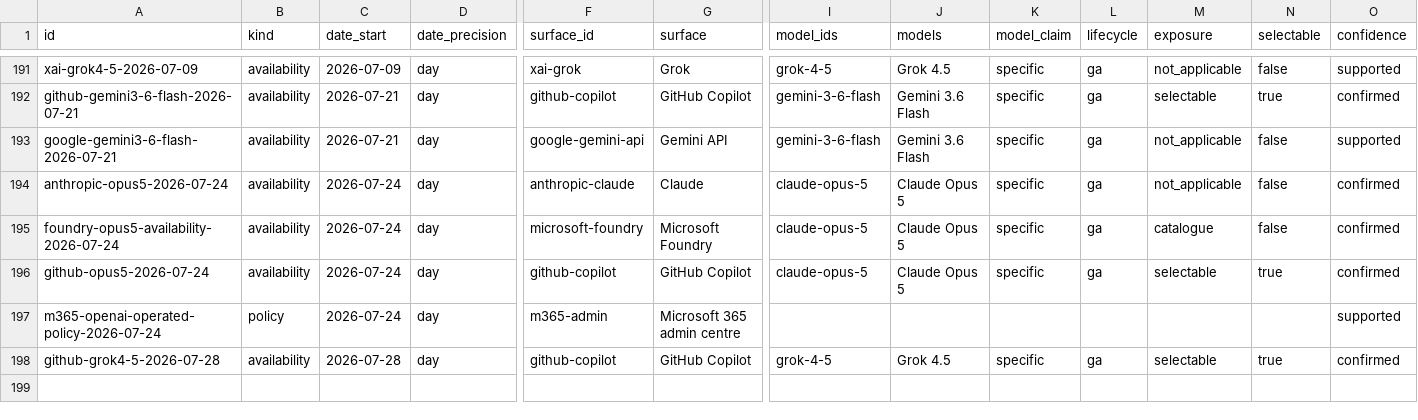
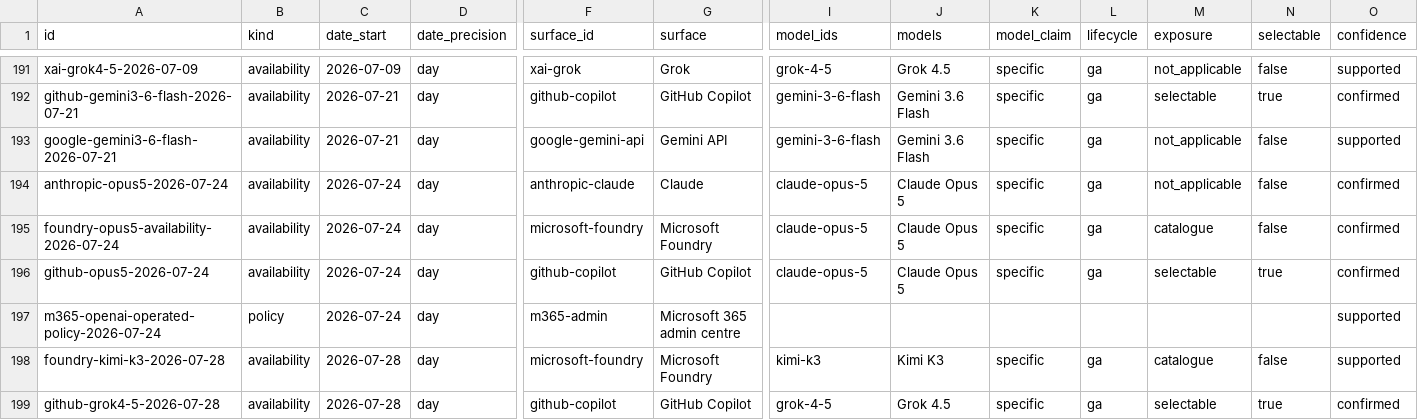
Before and after one commit to Bibbleq/frontier-model-tracker, a CSV file: generated/events.csv, drawn as a sheet; only a part is shown, gaps mark what is left out; rows hold the shown columns only; the diff names each change by its address in the sheet, - before the commit and + after, or states it on an @@ line.

```diff
--- a/generated/events.csv
+++ b/generated/events.csv
+row 198: foundry-kimi-k3-2026-07-28 | availability | 2026-07-28 | day | microsoft-foundry | Microsoft Foundry | kimi-k3 | Kimi K3 | specific | ga | catalogue | false | supported
```
Also changed, not shown: 11 other files.
